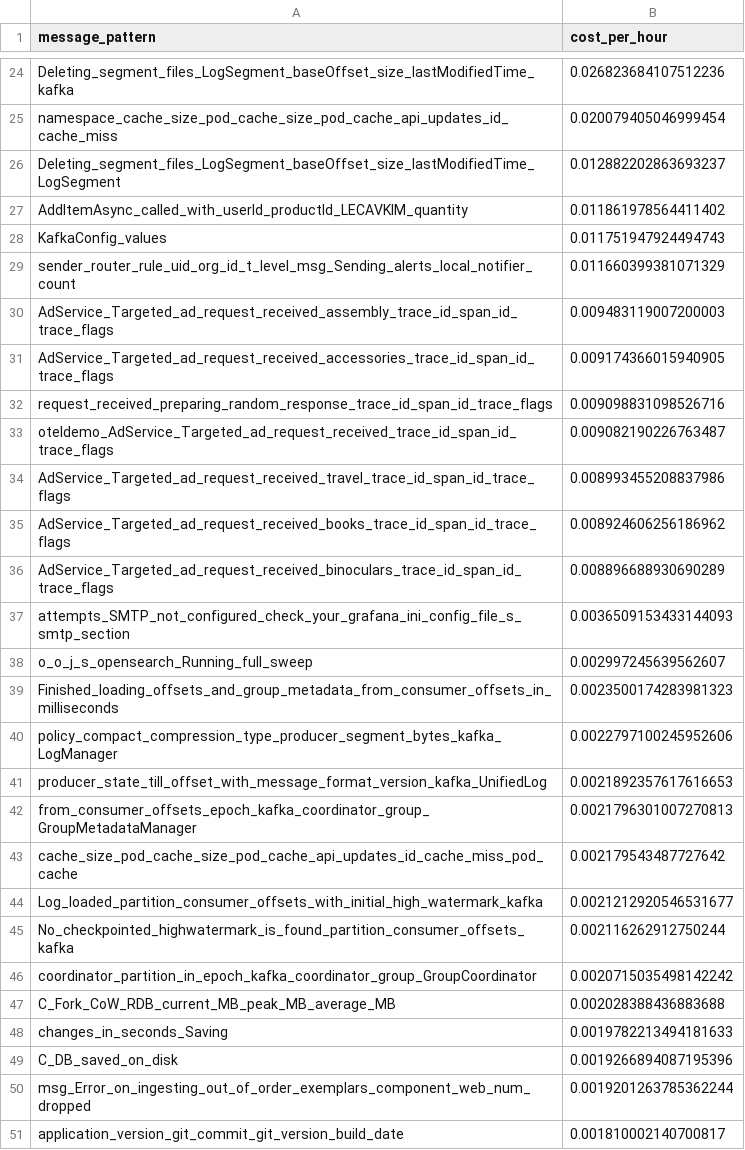
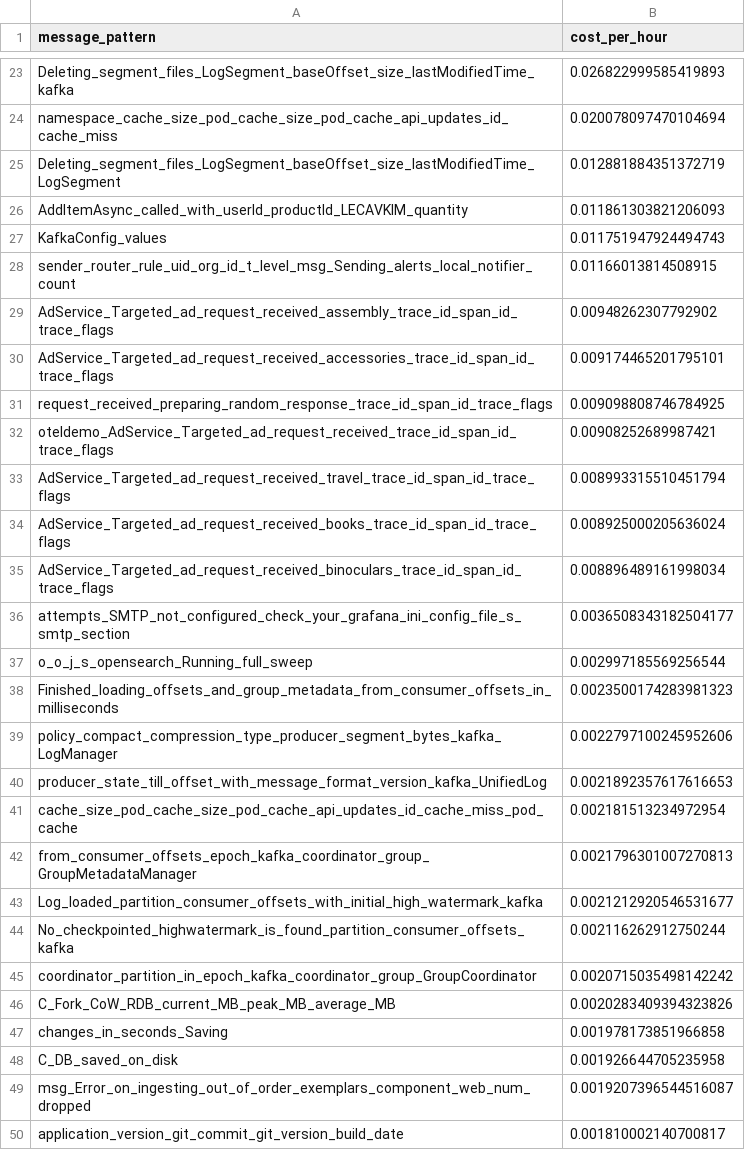
Before and after one commit to log-10x/gitops-demo, a CSV file: lookups/policy.csv, drawn as a sheet; only a part is shown, gaps mark what is left out; removed rows and columns are numbered as before the commit, all else as after; the diff covers the shown part only; the diff names each change by its address in the sheet, - before the commit and + after, or states it on an @@ line.

Commit message:
Updating lookups/policy.csv

```diff
--- a/lookups/policy.csv
+++ b/lookups/policy.csv
-B23 (cost_per_hour): 0.026823684107512236
+B23 (cost_per_hour): 0.026822999585419893
-B24 (cost_per_hour): 0.020079405046999454
+B24 (cost_per_hour): 0.020078097470104694
-B25 (cost_per_hour): 0.012882202863693237
+B25 (cost_per_hour): 0.012881884351372719
-B26 (cost_per_hour): 0.011861978564411402
+B26 (cost_per_hour): 0.011861303821206093
-B28 (cost_per_hour): 0.011660399381071329
+B28 (cost_per_hour): 0.01166013814508915
-B29 (cost_per_hour): 0.009483119007200003
+B29 (cost_per_hour): 0.00948262307792902
-B30 (cost_per_hour): 0.009174366015940905
+B30 (cost_per_hour): 0.009174465201795101
-B31 (cost_per_hour): 0.009098831098526716
+B31 (cost_per_hour): 0.009098808746784925
-B32 (cost_per_hour): 0.009082190226763487
+B32 (cost_per_hour): 0.00908252689987421
-B33 (cost_per_hour): 0.008993455208837986
+B33 (cost_per_hour): 0.008993315510451794
-B34 (cost_per_hour): 0.008924606256186962
+B34 (cost_per_hour): 0.008925000205636024
-B35 (cost_per_hour): 0.008896688930690289
+B35 (cost_per_hour): 0.008896489161998034
-B36 (cost_per_hour): 0.0036509153433144093
+B36 (cost_per_hour): 0.0036508343182504177
-B37 (cost_per_hour): 0.002997245639562607
+B37 (cost_per_hour): 0.002997185569256544
+row 41: cache_size_pod_cache_size_pod_cache_api_updates_id_cache_miss_pod_cache | 0.002181513234972954
-row 43: cache_size_pod_cache_size_pod_cache_api_updates_id_cache_miss_pod_cache | 0.002179543487727642
-B46 (cost_per_hour): 0.002028388436883688
+B46 (cost_per_hour): 0.0020283409394323826
-B47 (cost_per_hour): 0.0019782213494181633
+B47 (cost_per_hour): 0.001978173851966858
-B48 (cost_per_hour): 0.0019266894087195396
+B48 (cost_per_hour): 0.001926644705235958
-B49 (cost_per_hour): 0.0019201263785362244
+B49 (cost_per_hour): 0.0019207396544516087
```
Also changed, not shown: 1 removed row and 21 edited cells elsewhere in this file.
